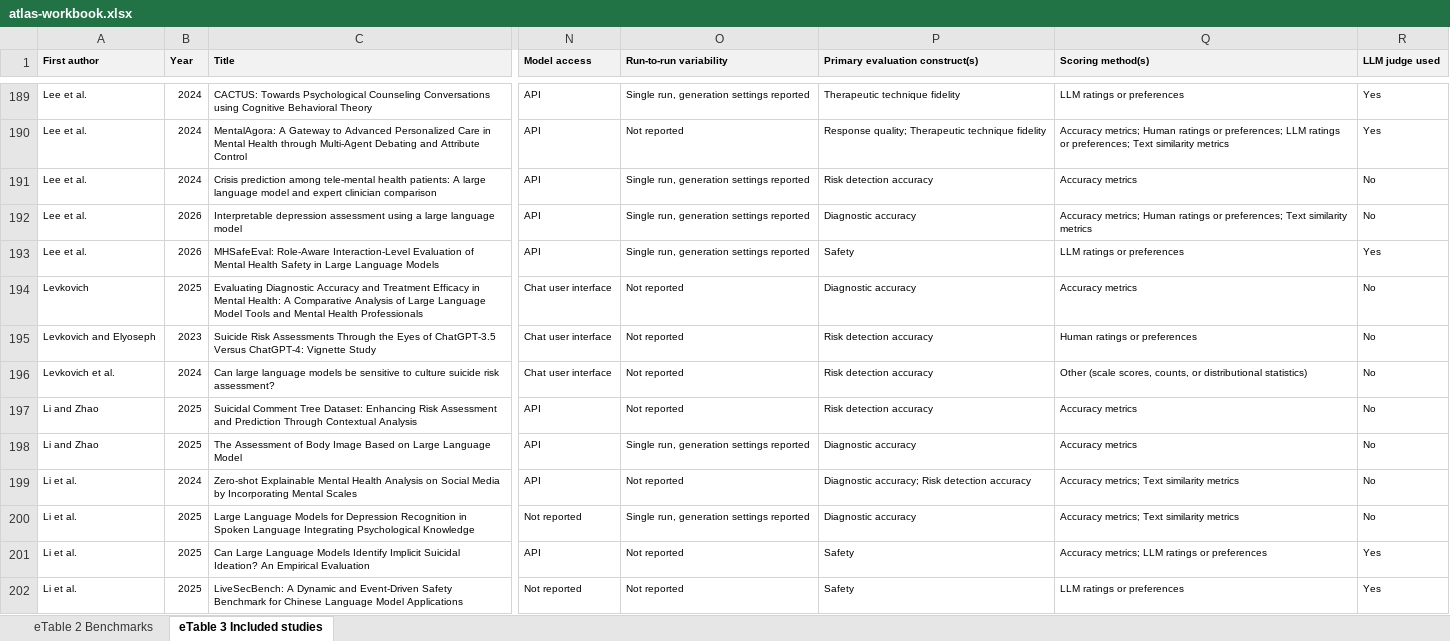
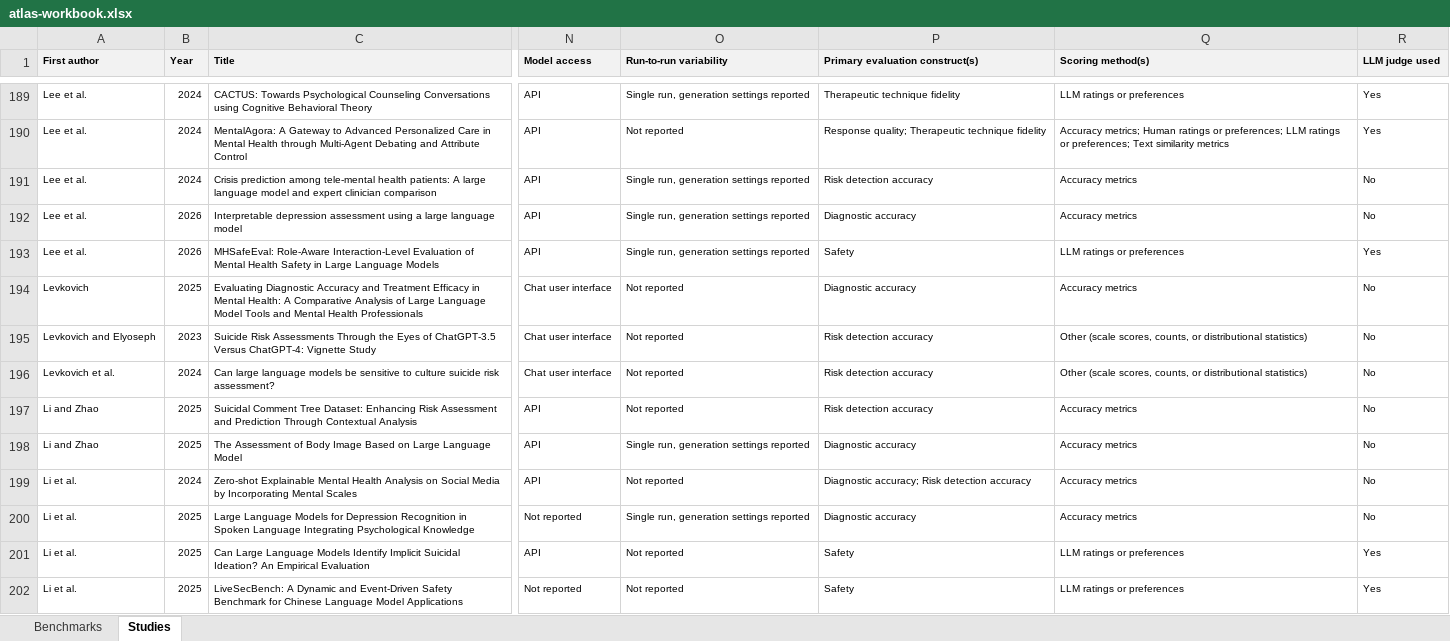
Before and after one commit to ryan-mcbain/mh-benchmark-atlas, an Excel workbook: site/downloads/atlas-workbook.xlsx, sheet Studies, drawn as a sheet; only a part is shown, gaps mark what is left out; values as stored, in another font and other column widths than the file's, no borders; the diff covers the shown part only; the diff names each change by its address in the sheet, - before the commit and + after, or states it on an @@ line.

```diff
--- a/site/downloads/atlas-workbook.xlsx (sheet Studies)
+++ b/site/downloads/atlas-workbook.xlsx (sheet Studies)
-sheet tab: eTable 2 Benchmarks
+sheet tab: Benchmarks
-sheet tab: eTable 3 Included studies
+sheet tab: Studies
-Q192 (Scoring method(s)): Accuracy metrics; Human ratings or preferences; Text similarity metrics
+Q192 (Scoring method(s)): Accuracy metrics
-Q195 (Scoring method(s)): Human ratings or preferences
+Q195 (Scoring method(s)): Other (scale scores, counts, or distributional statistics)
-Q199:Q200 (Scoring method(s)): Accuracy metrics; Text similarity metrics
+Q199:Q200 (Scoring method(s)): Accuracy metrics
-Q201 (Scoring method(s)): Accuracy metrics; LLM ratings or preferences
+Q201 (Scoring method(s)): LLM ratings or preferences
```
Also changed, not shown: 2 removed rows and 91 edited cells elsewhere in this sheet, sheet Benchmarks, 18 other files.
